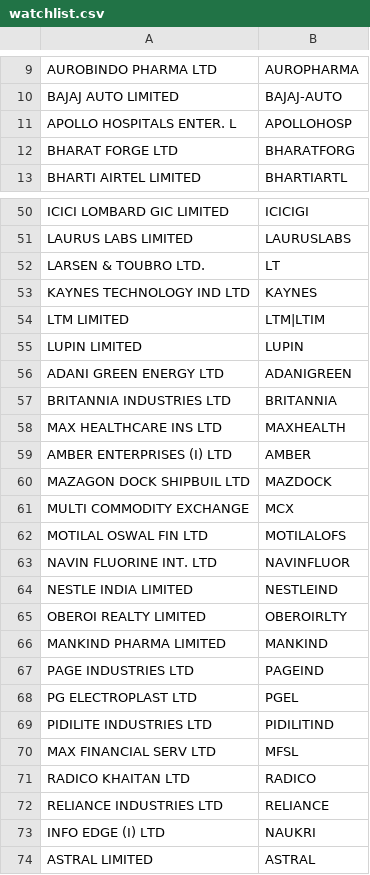
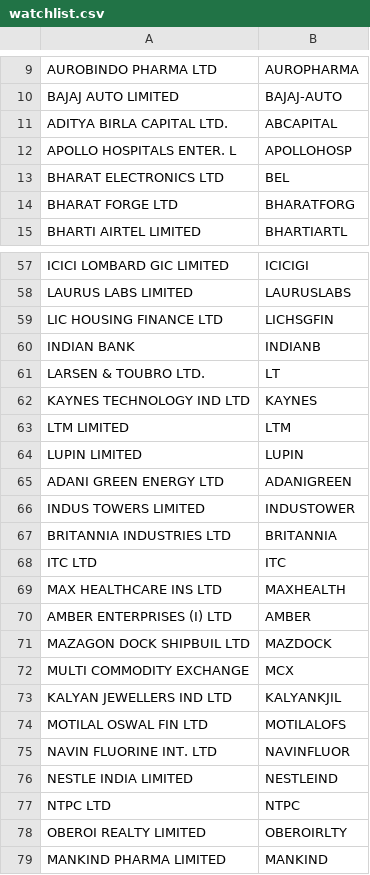
Before and after one commit to tradewithjayquery-svg/aag-algo-v2, a CSV file: watchlist.csv, drawn as a sheet; only a part is shown, gaps mark what is left out; the shorter side is filled out with more unchanged rows; the diff covers the shown part only.

```diff
--- a/watchlist.csv
+++ b/watchlist.csv
@@ -10,3 +10,5 @@ AUROBINDO PHARMA LTD,AUROPHARMA
 BAJAJ AUTO LIMITED,BAJAJ-AUTO
+ADITYA BIRLA CAPITAL LTD.,ABCAPITAL
 APOLLO HOSPITALS ENTER. L,APOLLOHOSP
+BHARAT ELECTRONICS LTD,BEL
 BHARAT FORGE LTD,BHARATFORG
@@ -51,8 +58,12 @@ ICICI LOMBARD GIC LIMITED,ICICIGI
 LAURUS LABS LIMITED,LAURUSLABS
+LIC HOUSING FINANCE LTD,LICHSGFIN
+INDIAN BANK,INDIANB
 LARSEN & TOUBRO LTD.,LT
 KAYNES TECHNOLOGY IND LTD,KAYNES
-LTM LIMITED,LTM|LTIM
+LTM LIMITED,LTM
 LUPIN LIMITED,LUPIN
 ADANI GREEN ENERGY LTD,ADANIGREEN
+INDUS TOWERS LIMITED,INDUSTOWER
 BRITANNIA INDUSTRIES LTD,BRITANNIA
+ITC LTD,ITC
 MAX HEALTHCARE INS LTD,MAXHEALTH
@@ -61,2 +72,3 @@ MAZAGON DOCK SHIPBUIL LTD,MAZDOCK
 MULTI COMMODITY EXCHANGE,MCX
+KALYAN JEWELLERS IND LTD,KALYANKJIL
 MOTILAL OSWAL FIN LTD,MOTILALOFS
@@ -64,2 +76,3 @@ NAVIN FLUORINE INT. LTD,NAVINFLUOR
 NESTLE INDIA LIMITED,NESTLEIND
+NTPC LTD,NTPC
 OBEROI REALTY LIMITED,OBEROIRLTY
```
Also changed, not shown: 23 added rows elsewhere in this file.
